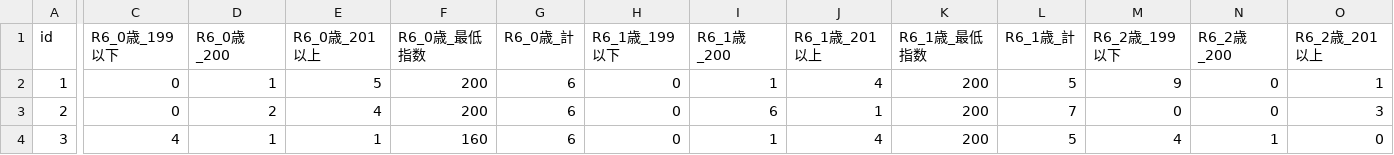
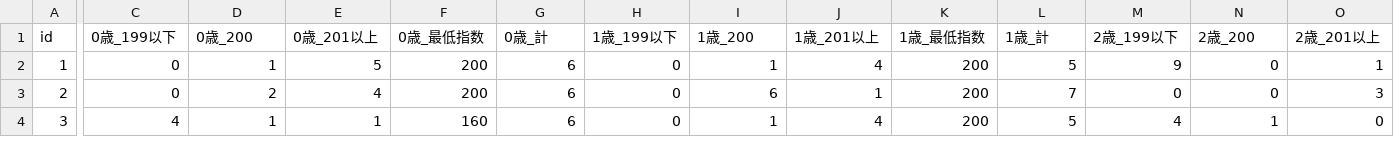
Before and after one commit to oddgai/fuchu-hoiku-map, a TSV file: src/data/R6_認可保育園_指数分布.tsv, drawn as a sheet; only a part is shown, gaps mark what is left out; the diff covers the shown part only; the diff names each change by its address in the sheet, - before the commit and + after, or states it on an @@ line.

```diff
--- a/src/data/R6_認可保育園_指数分布.tsv
+++ b/src/data/R6_認可保育園_指数分布.tsv
-C1: R6_0歳_199以下
+C1: 0歳_199以下
-D1: R6_0歳_200
+D1: 0歳_200
-E1: R6_0歳_201以上
+E1: 0歳_201以上
-F1: R6_0歳_最低指数
+F1: 0歳_最低指数
-G1: R6_0歳_計
+G1: 0歳_計
-H1: R6_1歳_199以下
+H1: 1歳_199以下
-I1: R6_1歳_200
+I1: 1歳_200
-J1: R6_1歳_201以上
+J1: 1歳_201以上
-K1: R6_1歳_最低指数
+K1: 1歳_最低指数
-L1: R6_1歳_計
+L1: 1歳_計
-M1: R6_2歳_199以下
+M1: 2歳_199以下
-N1: R6_2歳_200
+N1: 2歳_200
-O1: R6_2歳_201以上
+O1: 2歳_201以上
```
Also changed, not shown: 7 edited cells elsewhere in this file, src/data/R5_認可保育園_指数分布.tsv, 1 other file.
